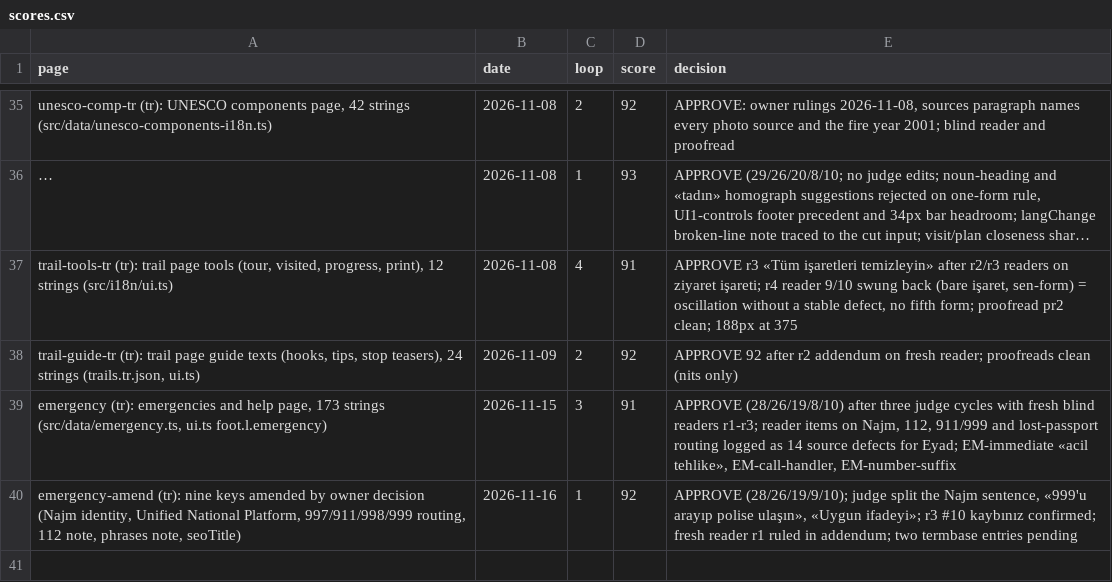
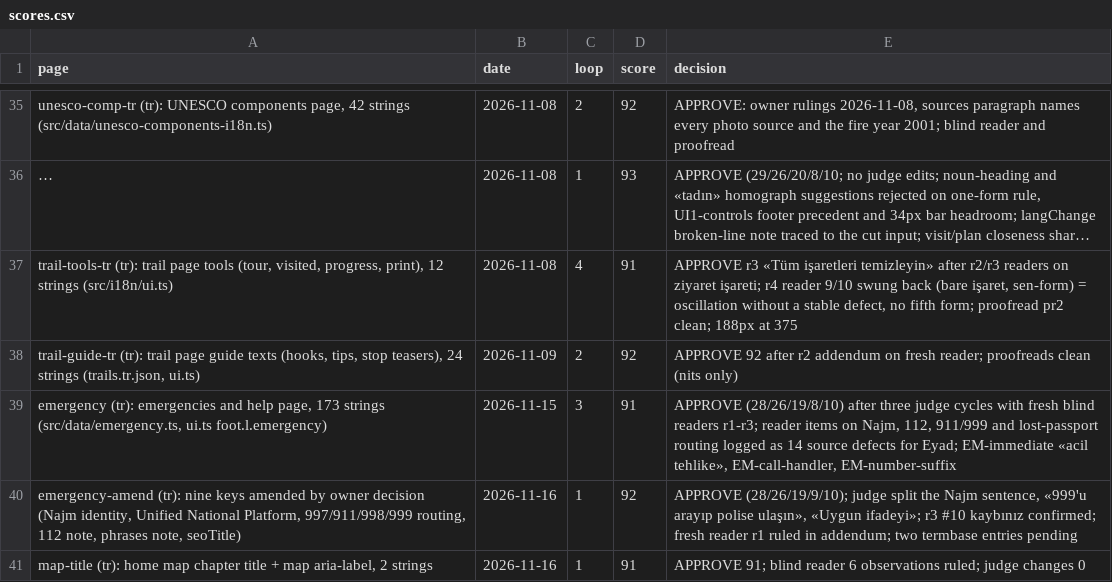
Before and after one commit to eyad62689-lab/visit-alahsa, a CSV file: tr-translation/memory/scores.csv, drawn as a sheet; only a part is shown, gaps mark what is left out; long unchanged cells end in …; the diff names each change by its address in the sheet, - before the commit and + after, or states it on an @@ line.

```diff
--- a/tr-translation/memory/scores.csv
+++ b/tr-translation/memory/scores.csv
+row 41: map-title (tr): home map chapter title + map aria-label, 2 strings | 2026-11-16 | 1 | 91 | APPROVE 91; blind reader 6 observations ruled; judge changes 0
```
Also changed, not shown: de-translation/memory/scores.csv, ru-translation/memory/scores.csv, 13 other files.
